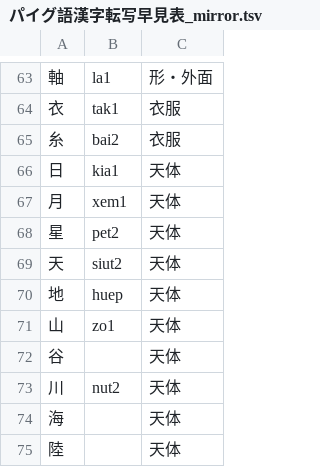
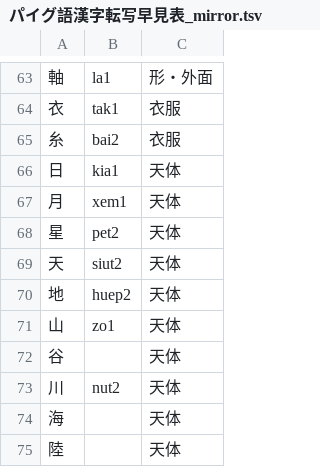
Before and after one commit to jurliyuuri/praige-zerp, a TSV file: パイグ語漢字転写早見表_mirror.tsv, drawn as a sheet; only a part is shown, gaps mark what is left out.

Commit message:
誤字訂正：「地」huep→huep2

```diff
--- a/パイグ語漢字転写早見表_mirror.tsv
+++ b/パイグ語漢字転写早見表_mirror.tsv
@@ -69,3 +69,3 @@
 天	siut2	天体
-地	huep	天体
+地	huep2	天体
 山	zo1	天体
```
Also changed, not shown: 2 other files.
